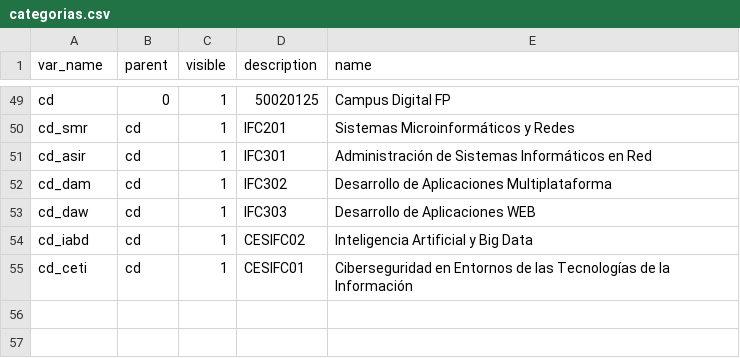
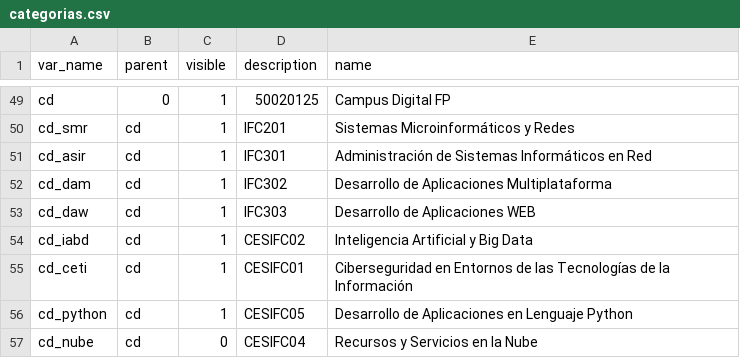
Before and after one commit to FPVirtual/Moodle-Docker, a CSV file: init-scripts/new-install/data/categorias.csv, drawn as a sheet; only a part is shown, gaps mark what is left out; the diff names each change by its address in the sheet, - before the commit and + after, or states it on an @@ line.

```diff
--- a/init-scripts/new-install/data/categorias.csv
+++ b/init-scripts/new-install/data/categorias.csv
+row 56: cd_python | cd | 1 | CESIFC05 | Desarrollo de Aplicaciones en Lenguaje Python
+row 57: cd_nube | cd | 0 | CESIFC04 | Recursos y Servicios en la Nube
```
Also changed, not shown: init-scripts/new-install/data/cohortes.csv, init-scripts/new-install/data/usuarios.csv, 2 other files.
